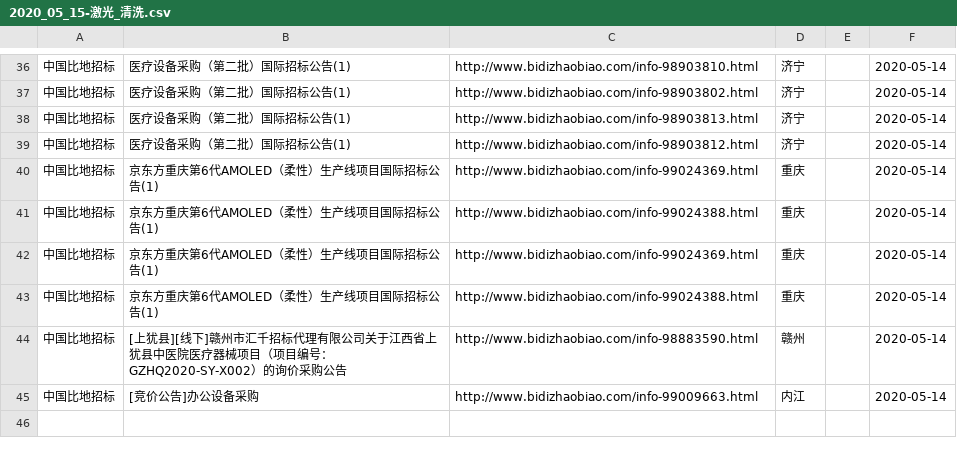
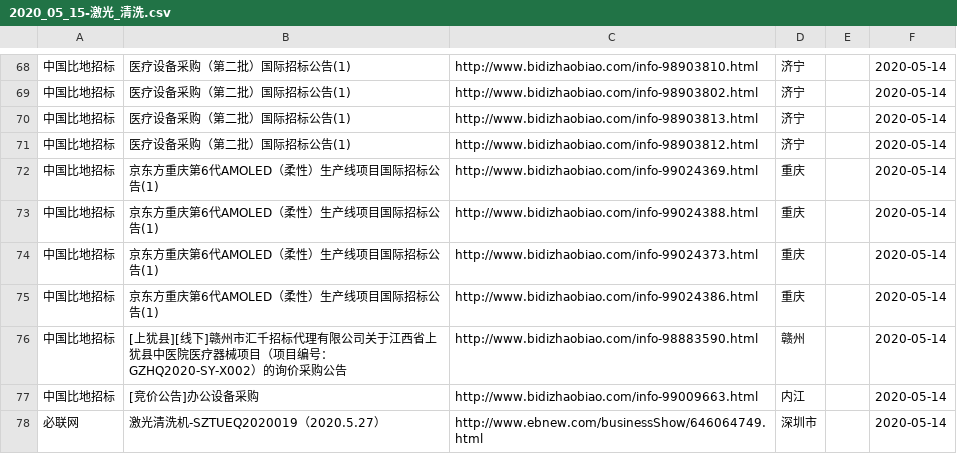
Before and after one commit to aa88kk/zhaobiao, a CSV file: csv/2020_05/2020_05_15/2020_05_15-激光_清洗.csv, drawn as a sheet; only a part is shown, gaps mark what is left out; the diff covers the shown part only.

```diff
--- a/csv/2020_05/2020_05_15/2020_05_15-激光_清洗.csv
+++ b/csv/2020_05/2020_05_15/2020_05_15-激光_清洗.csv
@@ -41,5 +73,6 @@
 中国比地招标	京东方重庆第6代AMOLED（柔性）生产线项目国际招标公告(1)	http://www.bidizhaobiao.com/info-99024388.html	重庆		2020-05-14
-中国比地招标	京东方重庆第6代AMOLED（柔性）生产线项目国际招标公告(1)	http://www.bidizhaobiao.com/info-99024369.html	重庆		2020-05-14
-中国比地招标	京东方重庆第6代AMOLED（柔性）生产线项目国际招标公告(1)	http://www.bidizhaobiao.com/info-99024388.html	重庆		2020-05-14
+中国比地招标	京东方重庆第6代AMOLED（柔性）生产线项目国际招标公告(1)	http://www.bidizhaobiao.com/info-99024373.html	重庆		2020-05-14
+中国比地招标	京东方重庆第6代AMOLED（柔性）生产线项目国际招标公告(1)	http://www.bidizhaobiao.com/info-99024386.html	重庆		2020-05-14
 中国比地招标	[上犹县][线下]赣州市汇千招标代理有限公司关于江西省上犹县中医院医疗器械项目（项目编号：GZHQ2020-SY-X002）的询价采购公告	http://www.bidizhaobiao.com/info-98883590.html	赣州		2020-05-14
 中国比地招标	[竞价公告]办公设备采购	http://www.bidizhaobiao.com/info-99009663.html	内江		2020-05-14
+必联网	激光清洗机-SZTUEQ2020019（2020.5.27）	http://www.ebnew.com/businessShow/646064749.html	深圳市		2020-05-14
```
Also changed, not shown: 33 added rows elsewhere in this file, csv/2020_05/2020_05_15/2020_05_15-激光_打标.csv, csv/2020_05/2020_05_15/2020_05_15-激光_焊.csv, 20 other files.
